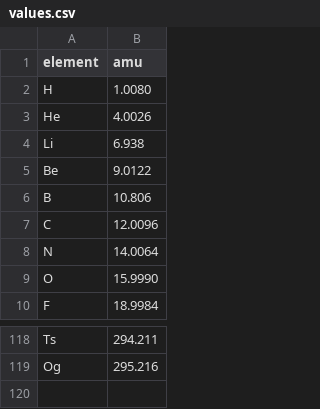
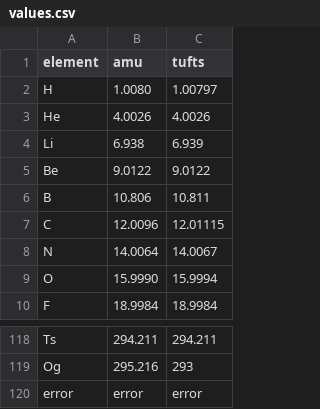
Before and after one commit to DVoner/Chemistry, a CSV file: values.csv, drawn as a sheet; only a part is shown, gaps mark what is left out; the diff names each change by its address in the sheet, - before the commit and + after, or states it on an @@ line.

Commit message:
Update values.csv

```diff
--- a/values.csv
+++ b/values.csv
+column C (tufts), rows 2-10: 1.00797 | 4.0026 | 6.939 | 9.0122 | 10.811 | 12.01115 | 14.0067 | 15.9994 | 18.9984; rows 118-119: 294.211 | 293
+row 120: error | error | error
```
